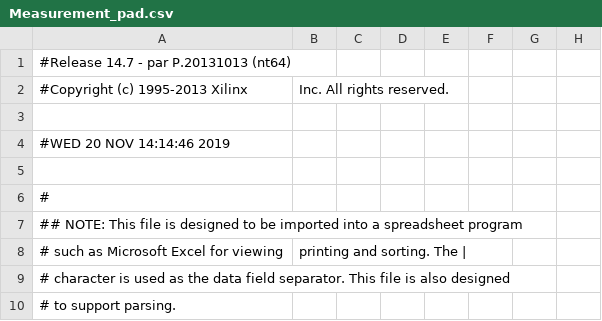
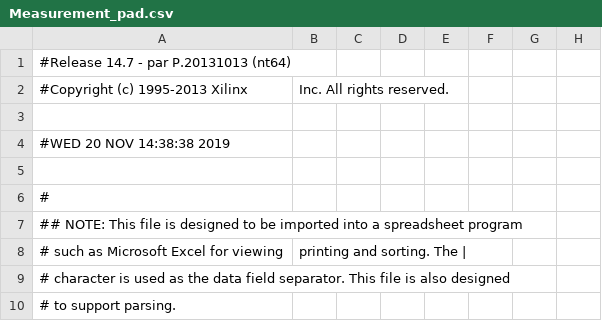
Before and after one commit to UkatIhsoh/Measurement_part, a CSV file: Measurement_pad.csv, drawn as a sheet; only a part is shown; the diff names each change by its address in the sheet, - before the commit and + after, or states it on an @@ line.

```diff
--- a/Measurement_pad.csv
+++ b/Measurement_pad.csv
-A4: #WED 20 NOV 14:14:46 2019
+A4: #WED 20 NOV 14:38:38 2019
```
Also changed, not shown: 40 other files.
